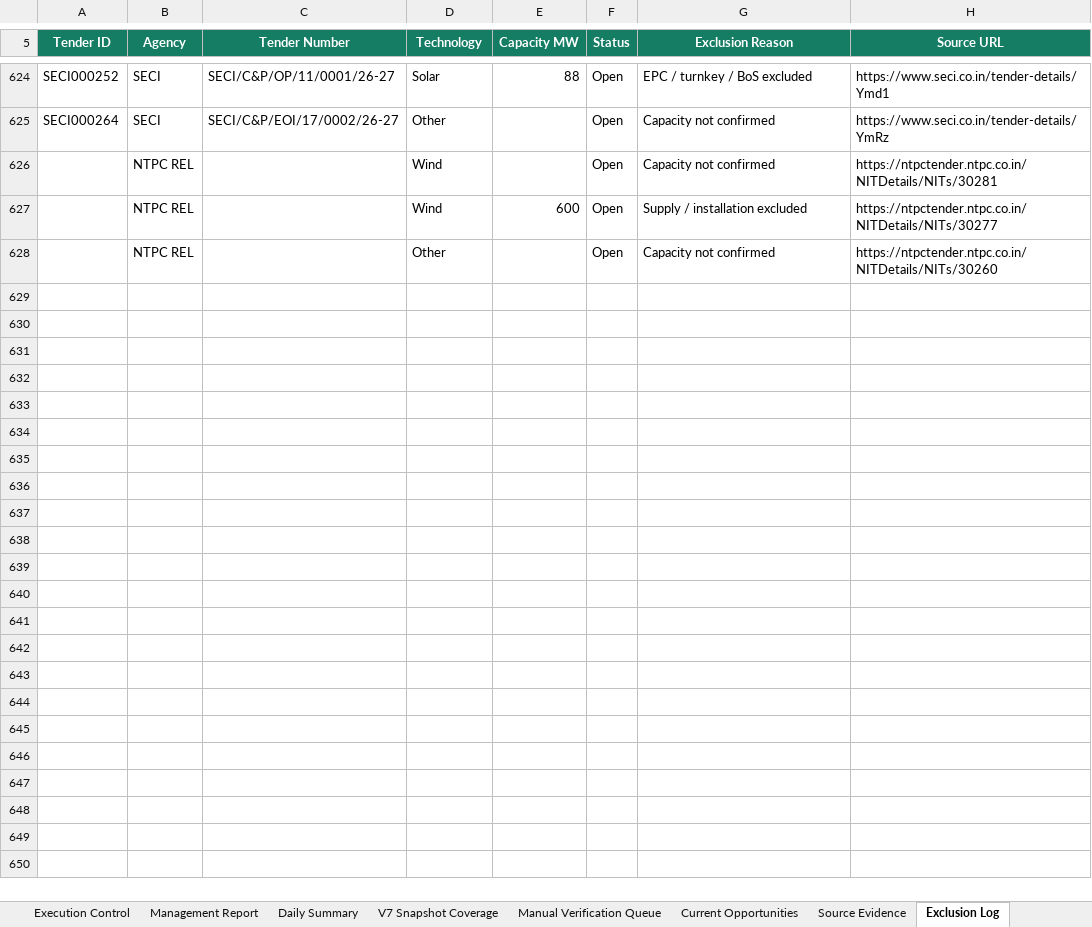
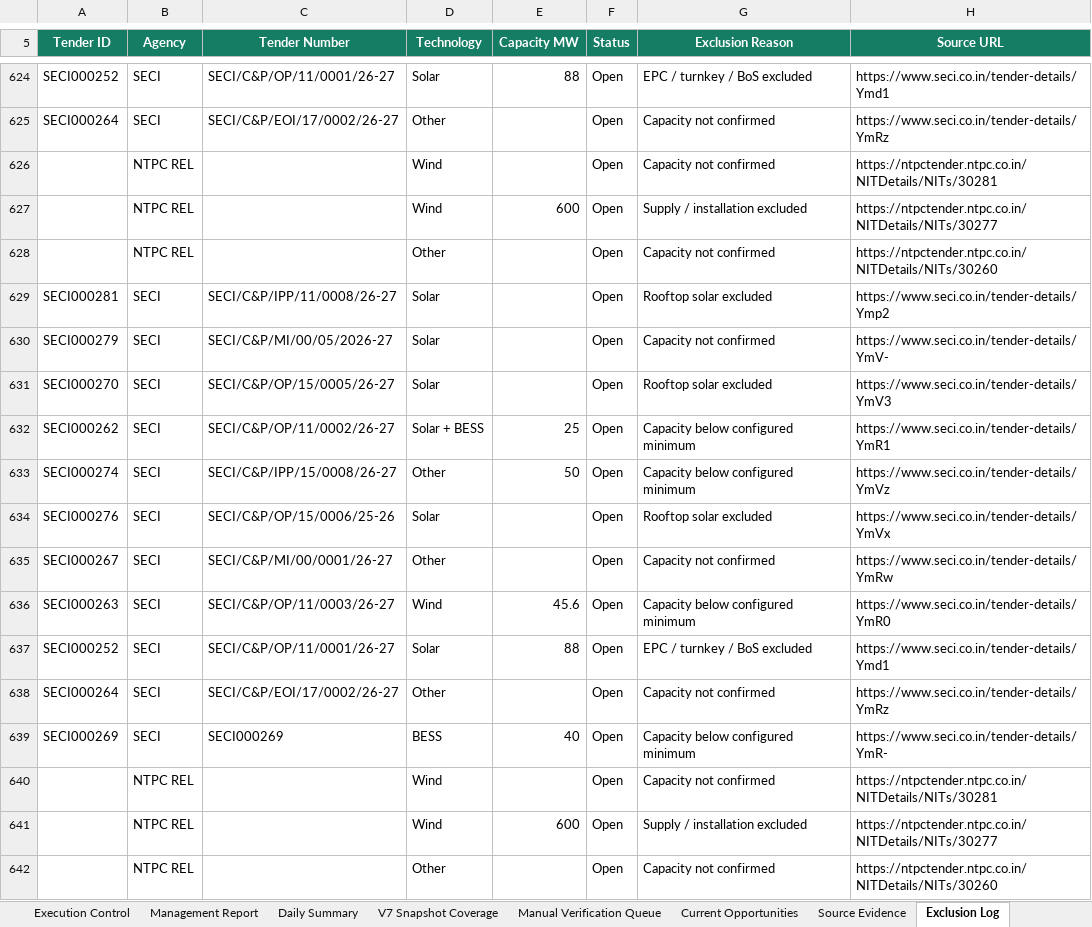
Before and after one commit to omi54321/Renewable-tender-tracker, an Excel workbook: Output/Renewable_Tender_Tracker_V14.xlsx, sheet Exclusion Log, drawn as a sheet; only a part is shown, gaps mark what is left out; values as stored, in another font and other column widths than the file's, no borders; table styles not drawn; the diff names each change by its address in the sheet, - before the commit and + after, or states it on an @@ line.

Commit message:
V14 automated tender update 2026-09-23 08:08 UTC

```diff
--- a/Output/Renewable_Tender_Tracker_V14.xlsx (sheet Exclusion Log)
+++ b/Output/Renewable_Tender_Tracker_V14.xlsx (sheet Exclusion Log)
+row 629: SECI000281 | SECI | SECI/C&P/IPP/11/0008/26-27 | Solar |  | Open | Rooftop solar excluded | https://www.seci.co.in/tender-details/Ymp2
+row 630: SECI000279 | SECI | SECI/C&P/MI/00/05/2026-27 | Solar |  | Open | Capacity not confirmed | https://www.seci.co.in/tender-details/YmV-
+row 631: SECI000270 | SECI | SECI/C&P/OP/15/0005/26-27 | Solar |  | Open | Rooftop solar excluded | https://www.seci.co.in/tender-details/YmV3
+row 632: SECI000262 | SECI | SECI/C&P/OP/11/0002/26-27 | Solar + BESS | 25 | Open | Capacity below configured minimum | https://www.seci.co.in/tender-details/YmR1
+row 633: SECI000274 | SECI | SECI/C&P/IPP/15/0008/26-27 | Other | 50 | Open | Capacity below configured minimum | https://www.seci.co.in/tender-details/YmVz
+row 634: SECI000276 | SECI | SECI/C&P/OP/15/0006/25-26 | Solar |  | Open | Rooftop solar excluded | https://www.seci.co.in/tender-details/YmVx
+row 635: SECI000267 | SECI | SECI/C&P/MI/00/0001/26-27 | Other |  | Open | Capacity not confirmed | https://www.seci.co.in/tender-details/YmRw
+row 636: SECI000263 | SECI | SECI/C&P/OP/11/0003/26-27 | Wind | 45.6 | Open | Capacity below configured minimum | https://www.seci.co.in/tender-details/YmR0
+row 637: SECI000252 | SECI | SECI/C&P/OP/11/0001/26-27 | Solar | 88 | Open | EPC / turnkey / BoS excluded | https://www.seci.co.in/tender-details/Ymd1
+row 638: SECI000264 | SECI | SECI/C&P/EOI/17/0002/26-27 | Other |  | Open | Capacity not confirmed | https://www.seci.co.in/tender-details/YmRz
+row 639: SECI000269 | SECI | SECI000269 | BESS | 40 | Open | Capacity below configured minimum | https://www.seci.co.in/tender-details/YmR-
+row 640:  | NTPC REL |  | Wind |  | Open | Capacity not confirmed | https://ntpctender.ntpc.co.in/NITDetails/NITs/30281
+row 641:  | NTPC REL |  | Wind | 600 | Open | Supply / installation excluded | https://ntpctender.ntpc.co.in/NITDetails/NITs/30277
+row 642:  | NTPC REL |  | Other |  | Open | Capacity not confirmed | https://ntpctender.ntpc.co.in/NITDetails/NITs/30260
```
Also changed, not shown: sheet Master Tenders, sheet Automation Status, 4 other files.
